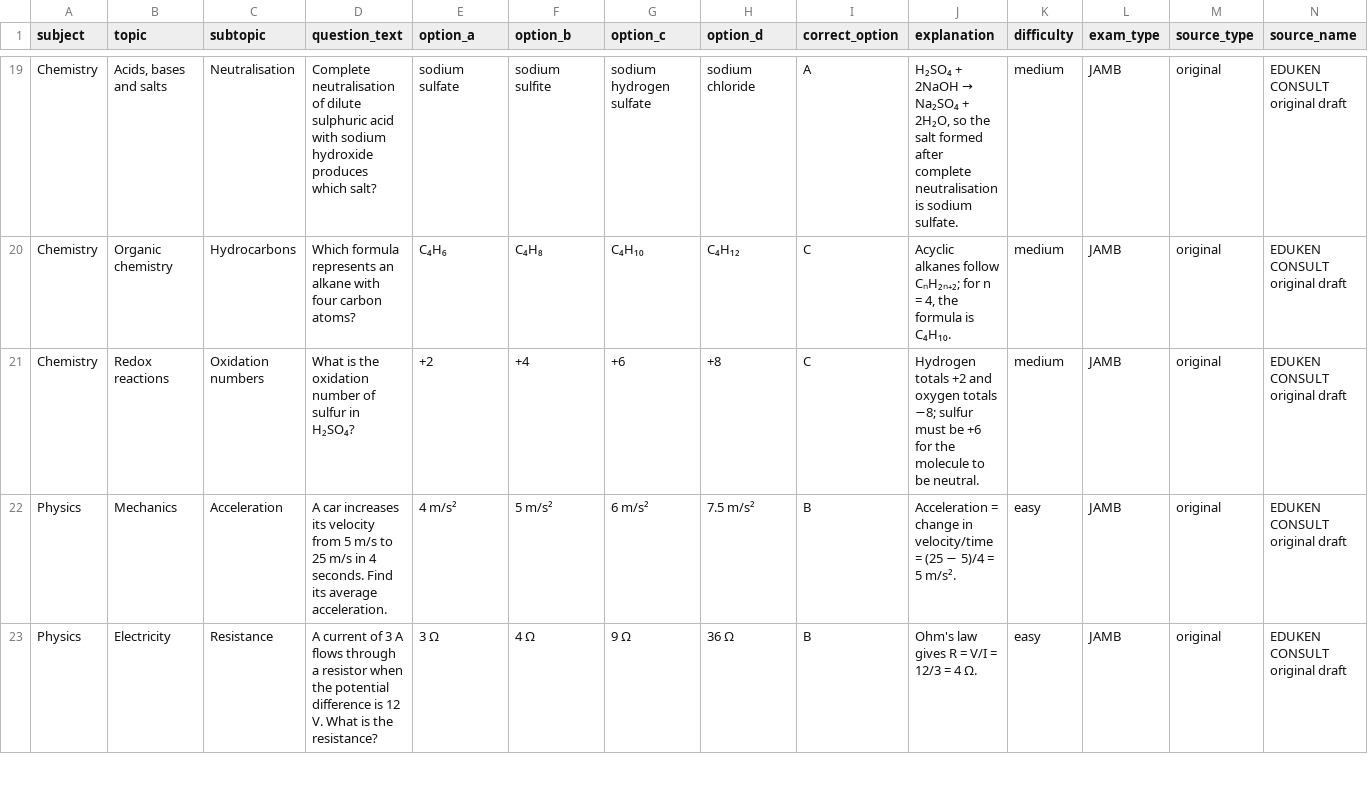
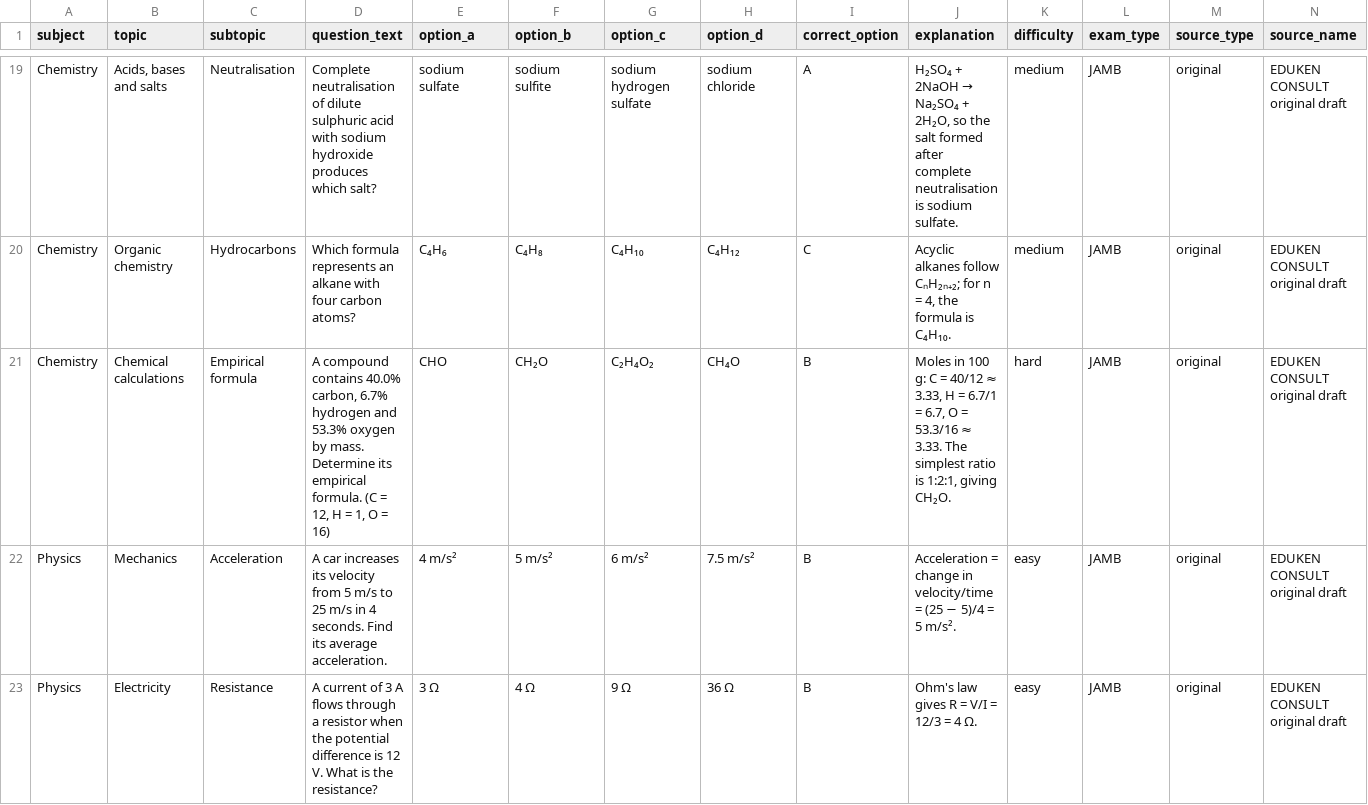
Before and after one commit to timmyjoe385-netizen/EDUKEN-CONSULT-, a CSV file: content/cbt/original-batch-32-40-questions.csv, drawn as a sheet; only a part is shown, gaps mark what is left out; removed rows and columns are numbered as before the commit, all else as after; rows hold the shown columns only; the diff names each change by its address in the sheet, - before the commit and + after, or states it on an @@ line.

Commit message:
Replace repeated sulfur oxidation-number stem in CBT batch 32

```diff
--- a/content/cbt/original-batch-32-40-questions.csv
+++ b/content/cbt/original-batch-32-40-questions.csv
-row 21: Chemistry | Redox reactions | Oxidation numbers | What is the oxidation number of sulfur in H₂SO₄? | +2 | +4 | +6 | +8 | C | Hydrogen totals +2 and oxygen totals −8; sulfur must be +6 for the molecule to be neutral. | medium | JAMB | original | EDUKEN CONSULT original draft
+row 21: Chemistry | Chemical calculations | Empirical formula | A compound contains 40.0% carbon, 6.7% hydrogen and 53.3% oxygen by mass. Determine its empirical formula. (C = 12, H = 1, O = 16) | CHO | CH₂O | C₂H₄O₂ | CH₄O | B | Moles in 100 g: C = 40/12 ≈ 3.33, H = 6.7/1 = 6.7, O = 53.3/16 ≈ 3.33. The simplest ratio is 1:2:1, giving CH₂O. | hard | JAMB | original | EDUKEN CONSULT original draft
```
